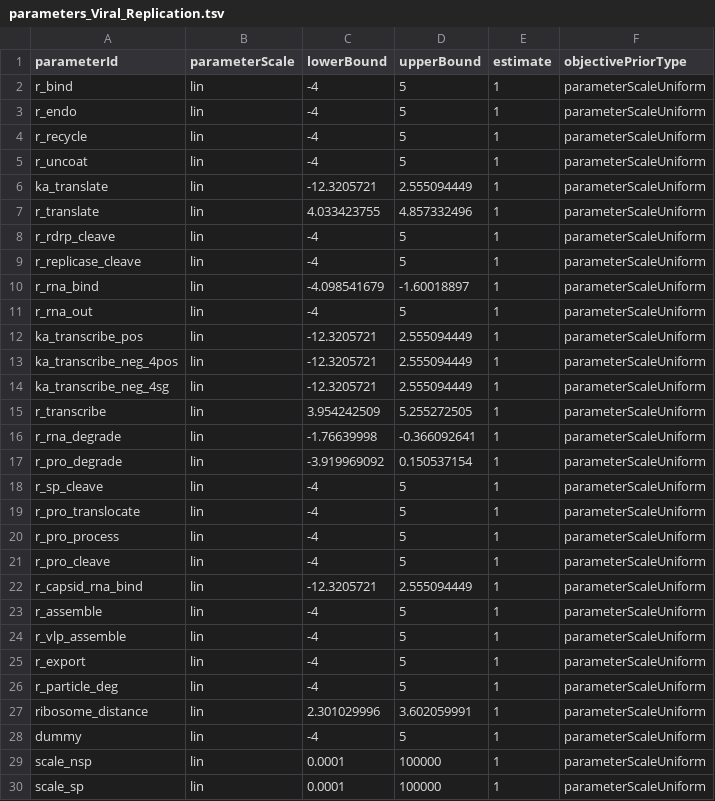
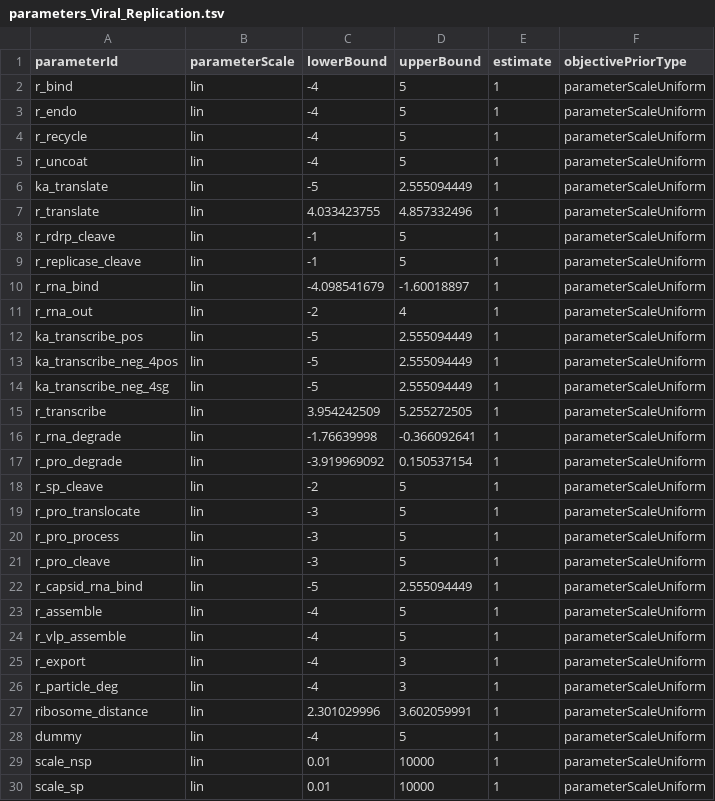
Before and after one commit to LarkinIt/BayesianBenchmark, a TSV file: Viral_Replication/parameters_Viral_Replication.tsv, drawn as a sheet.

```diff
--- a/Viral_Replication/parameters_Viral_Replication.tsv
+++ b/Viral_Replication/parameters_Viral_Replication.tsv
@@ -5,11 +5,11 @@ r_recycle	lin	-4	5	1	parameterScaleUniform
 r_uncoat	lin	-4	5	1	parameterScaleUniform
-ka_translate	lin	-12.3205721	2.555094449	1	parameterScaleUniform
+ka_translate	lin	-5	2.555094449	1	parameterScaleUniform
 r_translate	lin	4.033423755	4.857332496	1	parameterScaleUniform
-r_rdrp_cleave	lin	-4	5	1	parameterScaleUniform
-r_replicase_cleave	lin	-4	5	1	parameterScaleUniform
+r_rdrp_cleave	lin	-1	5	1	parameterScaleUniform
+r_replicase_cleave	lin	-1	5	1	parameterScaleUniform
 r_rna_bind	lin	-4.098541679	-1.60018897	1	parameterScaleUniform
-r_rna_out	lin	-4	5	1	parameterScaleUniform
-ka_transcribe_pos	lin	-12.3205721	2.555094449	1	parameterScaleUniform
-ka_transcribe_neg_4pos	lin	-12.3205721	2.555094449	1	parameterScaleUniform
-ka_transcribe_neg_4sg	lin	-12.3205721	2.555094449	1	parameterScaleUniform
+r_rna_out	lin	-2	4	1	parameterScaleUniform
+ka_transcribe_pos	lin	-5	2.555094449	1	parameterScaleUniform
+ka_transcribe_neg_4pos	lin	-5	2.555094449	1	parameterScaleUniform
+ka_transcribe_neg_4sg	lin	-5	2.555094449	1	parameterScaleUniform
 r_transcribe	lin	3.954242509	5.255272505	1	parameterScaleUniform
@@ -17,14 +17,14 @@ r_rna_degrade	lin	-1.76639998	-0.366092641	1	parameterScaleUniform
 r_pro_degrade	lin	-3.919969092	0.150537154	1	parameterScaleUniform
-r_sp_cleave	lin	-4	5	1	parameterScaleUniform
-r_pro_translocate	lin	-4	5	1	parameterScaleUniform
-r_pro_process	lin	-4	5	1	parameterScaleUniform
-r_pro_cleave	lin	-4	5	1	parameterScaleUniform
-r_capsid_rna_bind	lin	-12.3205721	2.555094449	1	parameterScaleUniform
+r_sp_cleave	lin	-2	5	1	parameterScaleUniform
+r_pro_translocate	lin	-3	5	1	parameterScaleUniform
+r_pro_process	lin	-3	5	1	parameterScaleUniform
+r_pro_cleave	lin	-3	5	1	parameterScaleUniform
+r_capsid_rna_bind	lin	-5	2.555094449	1	parameterScaleUniform
 r_assemble	lin	-4	5	1	parameterScaleUniform
 r_vlp_assemble	lin	-4	5	1	parameterScaleUniform
-r_export	lin	-4	5	1	parameterScaleUniform
-r_particle_deg	lin	-4	5	1	parameterScaleUniform
+r_export	lin	-4	3	1	parameterScaleUniform
+r_particle_deg	lin	-4	3	1	parameterScaleUniform
 ribosome_distance	lin	2.301029996	3.602059991	1	parameterScaleUniform
 dummy	lin	-4	5	1	parameterScaleUniform
-scale_nsp	lin	0.0001	100000	1	parameterScaleUniform
-scale_sp	lin	0.0001	100000	1	parameterScaleUniform
+scale_nsp	lin	0.01	10000	1	parameterScaleUniform
+scale_sp	lin	0.01	10000	1	parameterScaleUniform
```
Also changed, not shown: Viral_Replication/measurementData_Viral_Replication.tsv, Viral_Replication/observables_Viral_Replication.tsv, 2 other files.
